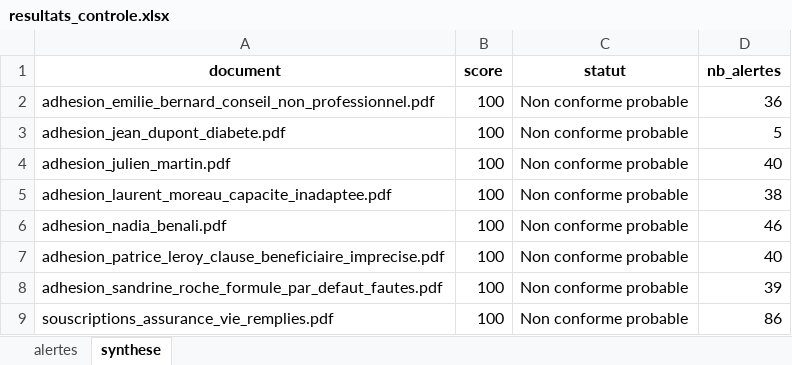
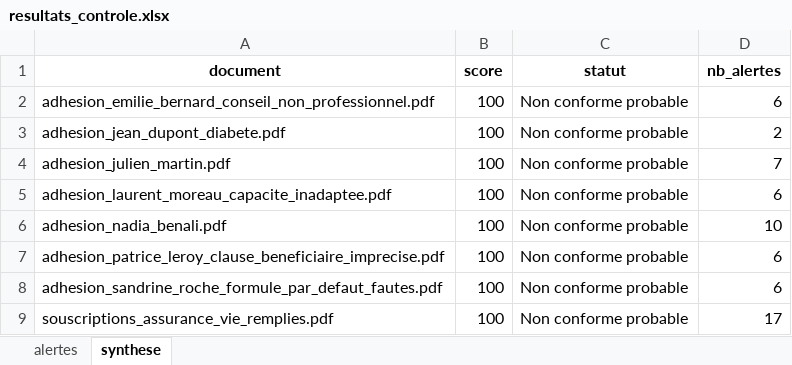
Before and after one commit to musvs34/PocNLPGpt, an Excel workbook: output/resultats_controle.xlsx, sheet synthese, drawn as a sheet; values as stored, in another font and other column widths than the file's, no borders; the diff names each change by its address in the sheet, - before the commit and + after, or states it on an @@ line.

```diff
--- a/output/resultats_controle.xlsx (sheet synthese)
+++ b/output/resultats_controle.xlsx (sheet synthese)
-D2 (nb_alertes): 36
+D2 (nb_alertes): 6
-D3 (nb_alertes): 5
+D3 (nb_alertes): 2
-D4 (nb_alertes): 40
+D4 (nb_alertes): 7
-D5 (nb_alertes): 38
+D5 (nb_alertes): 6
-D6 (nb_alertes): 46
+D6 (nb_alertes): 10
-D7 (nb_alertes): 40
+D7 (nb_alertes): 6
-D8 (nb_alertes): 39
+D8 (nb_alertes): 6
-D9 (nb_alertes): 86
+D9 (nb_alertes): 17
```
Also changed, not shown: sheet alertes, 18 other files.
